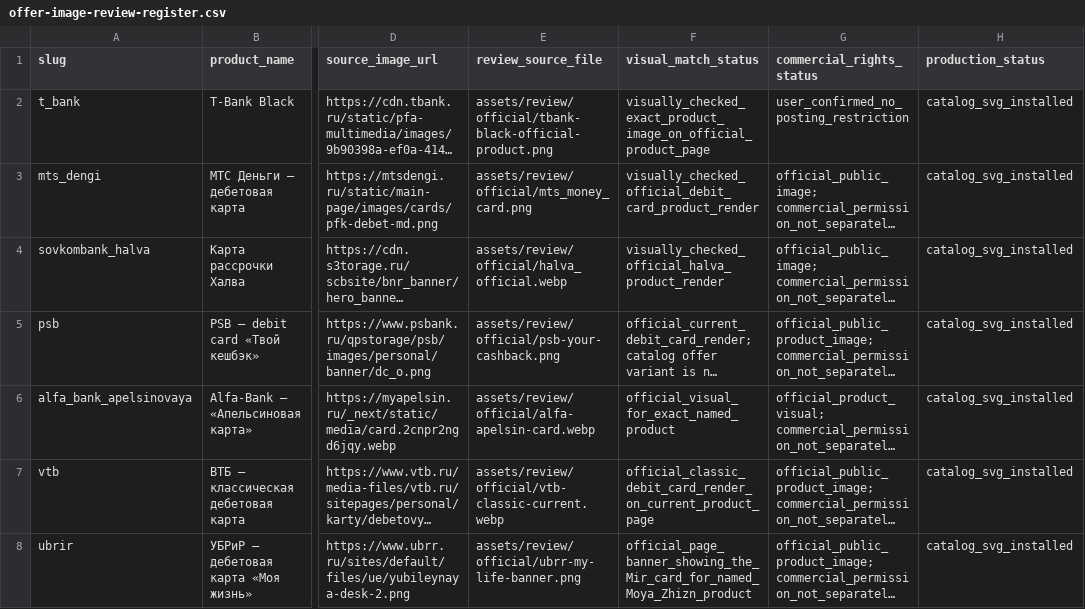
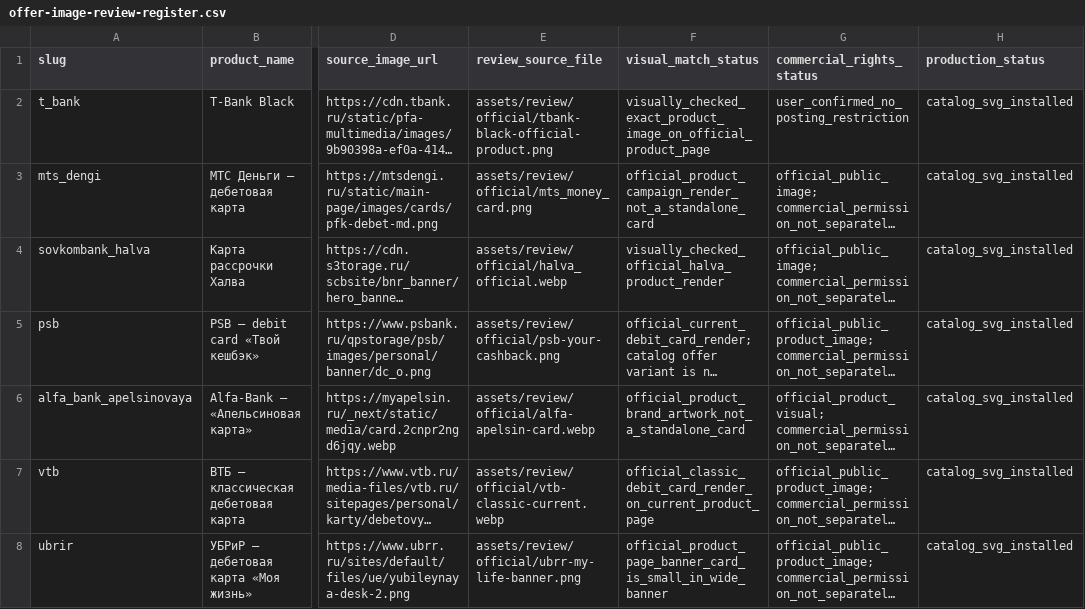
Before and after one commit to rpauts2/Bonvera, a CSV file: docs/offer-image-review-register.csv, drawn as a sheet; only a part is shown, gaps mark what is left out; long unchanged cells end in …; the diff names each change by its address in the sheet, - before the commit and + after, or states it on an @@ line.

Commit message:
docs: audit actual bank card artwork quality

```diff
--- a/docs/offer-image-review-register.csv
+++ b/docs/offer-image-review-register.csv
-F3 (visual_match_status): visually_checked_official_debit_card_product_render
+F3 (visual_match_status): official_product_campaign_render_not_a_standalone_card
-F6 (visual_match_status): official_visual_for_exact_named_product
+F6 (visual_match_status): official_product_brand_artwork_not_a_standalone_card
-F8 (visual_match_status): official_page_banner_showing_the_Mir_card_for_named_Moya_Zhizn_product
+F8 (visual_match_status): official_product_page_banner_card_is_small_in_wide_banner
```
Also changed, not shown: 3 other files.
